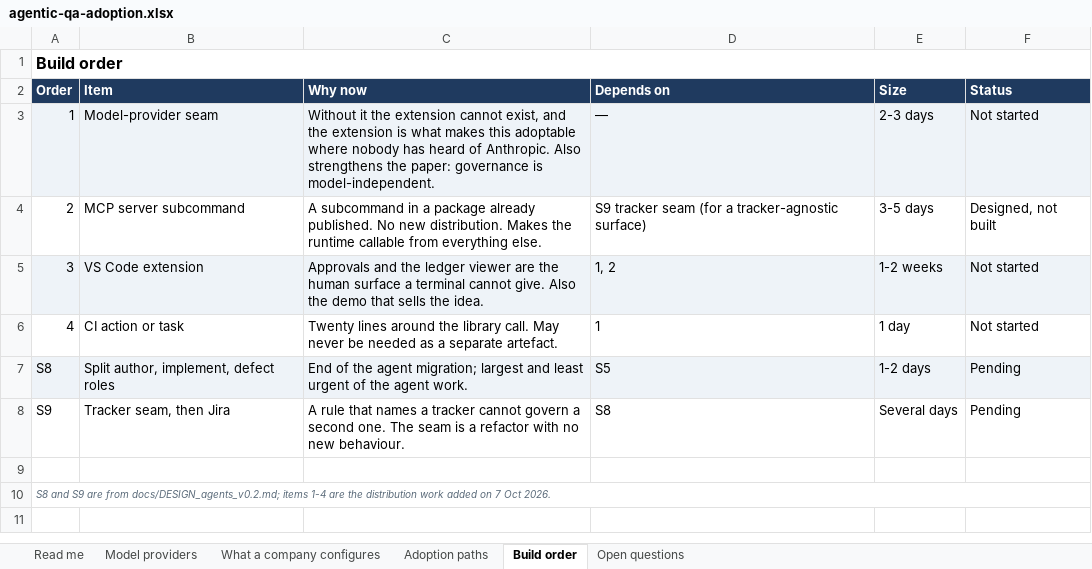
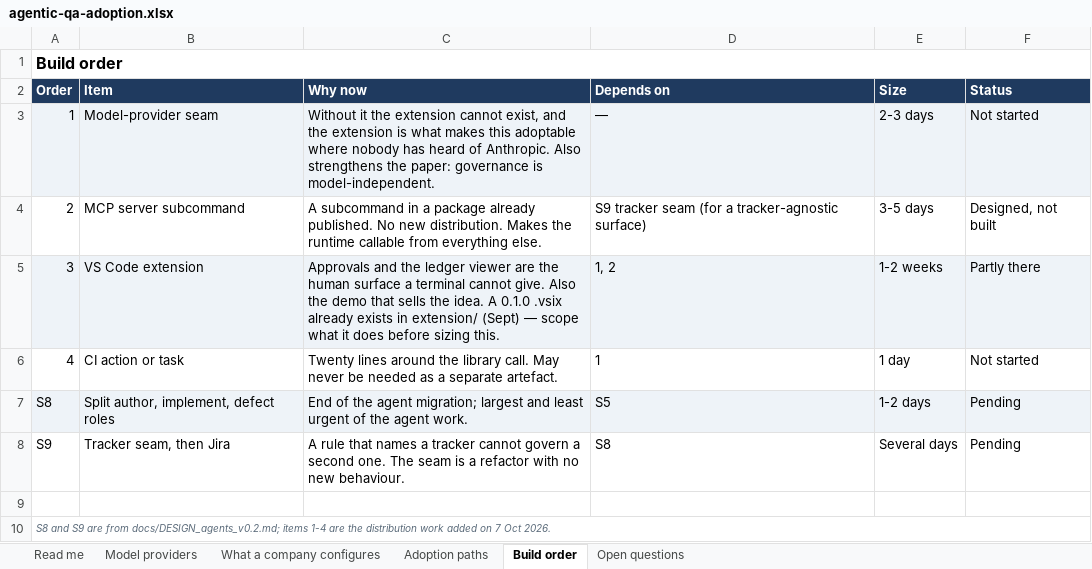
Before and after one commit to javvadivijayprasad/attestqa, an Excel workbook: docs/agentic-qa-adoption.xlsx, sheet Build order, drawn as a sheet; values as stored, in another font and other column widths than the file's, no borders; the diff names each change by its address in the sheet, - before the commit and + after, or states it on an @@ line.

```diff
--- a/docs/agentic-qa-adoption.xlsx (sheet Build order)
+++ b/docs/agentic-qa-adoption.xlsx (sheet Build order)
-C5 (Why now): …the idea.
+C5 (Why now): …the idea. A 0.1.0 .vsix already exists in extension/ (Sept) — scope what it does before sizing this.
-F5 (Status): Not started
+F5 (Status): Partly there
```
Also changed, not shown: 1 other file.
